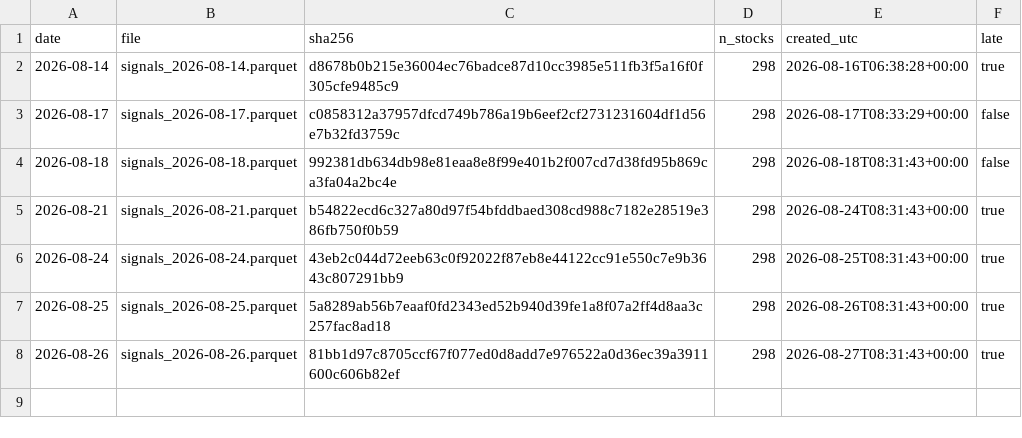
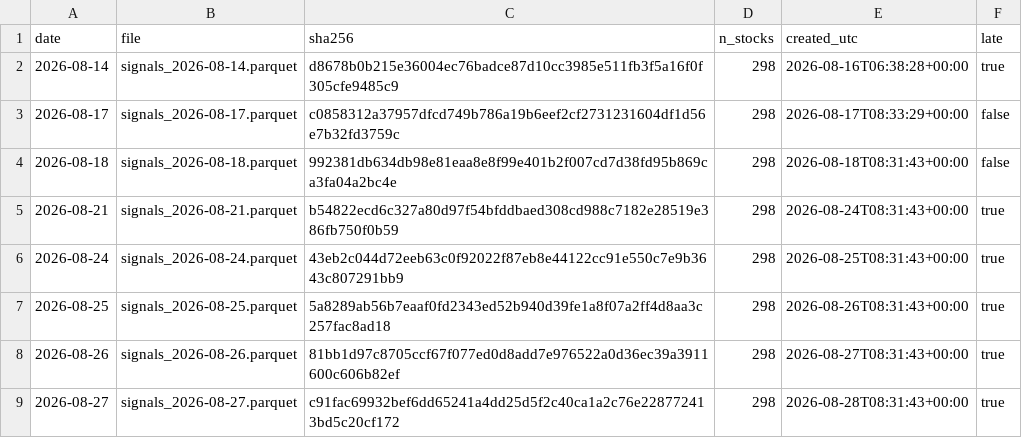
Before and after one commit to hugo2046/Kronos, a CSV file: finetune_suite/registry/MANIFEST.csv, drawn as a sheet.

Commit message:
chore(registry): 登记前瞻信号 2026-08-27
Co-Authored-By: Hugo <shen.lan123@gmail.com>

```diff
--- a/finetune_suite/registry/MANIFEST.csv
+++ b/finetune_suite/registry/MANIFEST.csv
@@ -8 +8,2 @@ date,file,sha256,n_stocks,created_utc,late
 2026-08-26,signals_2026-08-26.parquet,81bb1d97c8705ccf67f077ed0d8add7e976522a0d36ec39a3911600c606b82ef,298,2026-08-27T08:31:43+00:00,true
+2026-08-27,signals_2026-08-27.parquet,c91fac69932bef6dd65241a4dd25d5f2c40ca1a2c76e228772413bd5c20cf172,298,2026-08-28T08:31:43+00:00,true
```
